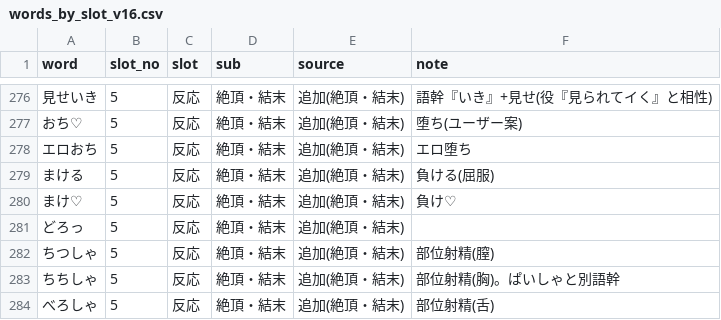
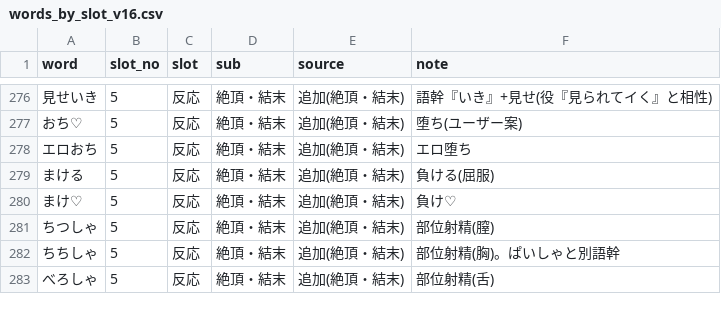
Before and after one commit to amemiyapc-debug/mahjong-sim, a CSV file: data/words_by_slot_v16.csv, drawn as a sheet; only a part is shown, gaps mark what is left out.

```diff
--- a/data/words_by_slot_v16.csv
+++ b/data/words_by_slot_v16.csv
@@ -280,3 +280,2 @@
 まけ♡,5,反応,絶頂・結末,追加(絶頂・結末),負け♡
-どろっ,5,反応,絶頂・結末,追加(絶頂・結末),
 ちつしゃ,5,反応,絶頂・結末,追加(絶頂・結末),部位射精(膣)
```
Also changed, not shown: data/yaku_final_v2.csv, 1 other file.
